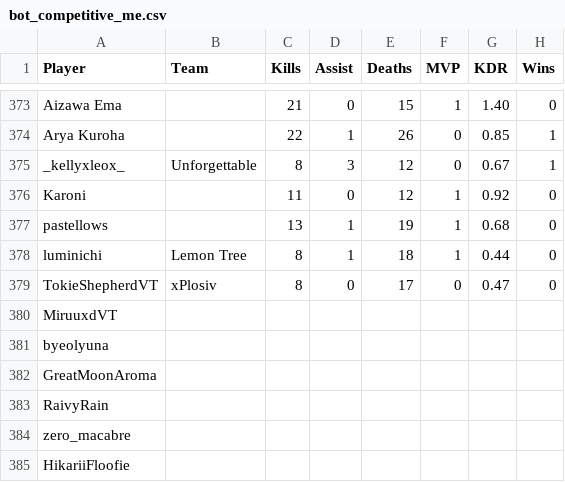
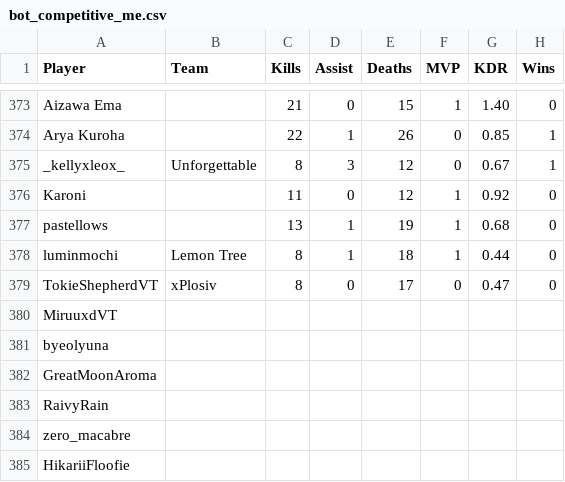
Before and after one commit to CGreyIce/bot-pro-league, a CSV file: data/bot_competitive_me.csv, drawn as a sheet; only a part is shown, gaps mark what is left out; the diff names each change by its address in the sheet, - before the commit and + after, or states it on an @@ line.

```diff
--- a/data/bot_competitive_me.csv
+++ b/data/bot_competitive_me.csv
-A378 (Player): luminichi
+A378 (Player): luminmochi
```
Also changed, not shown: data/bot_tourney_stats.csv, data/player_gender.csv, 7 other files.
